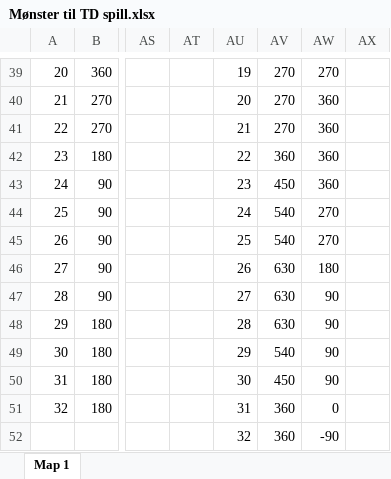
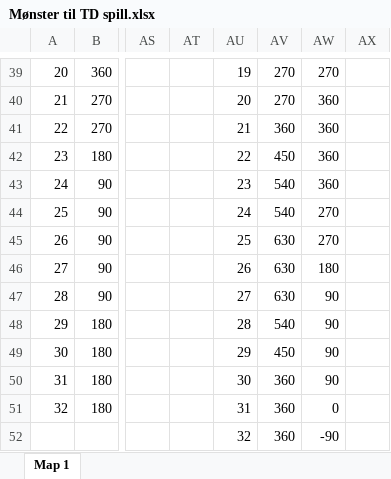
Before and after one commit to voljumet/javaj, an Excel workbook: Maps/Mønster til TD spill.xlsx, sheet Map 1, drawn as a sheet; only a part is shown, gaps mark what is left out; values as stored, in another font and other column widths than the file's, no borders; the diff names each change by its address in the sheet, - before the commit and + after, or states it on an @@ line.

```diff
--- a/Maps/Mønster til TD spill.xlsx (sheet Map 1)
+++ b/Maps/Mønster til TD spill.xlsx (sheet Map 1)
-AV41: 270
+AV41: 360
-AV42: 360
+AV42: 450
-AV43: 450
+AV43: 540
-AV45: 540
+AV45: 630
-AV48: 630
+AV48: 540
-AV49: 540
+AV49: 450
-AV50: 450
+AV50: 360
```
Also changed, not shown: 34 other files.
